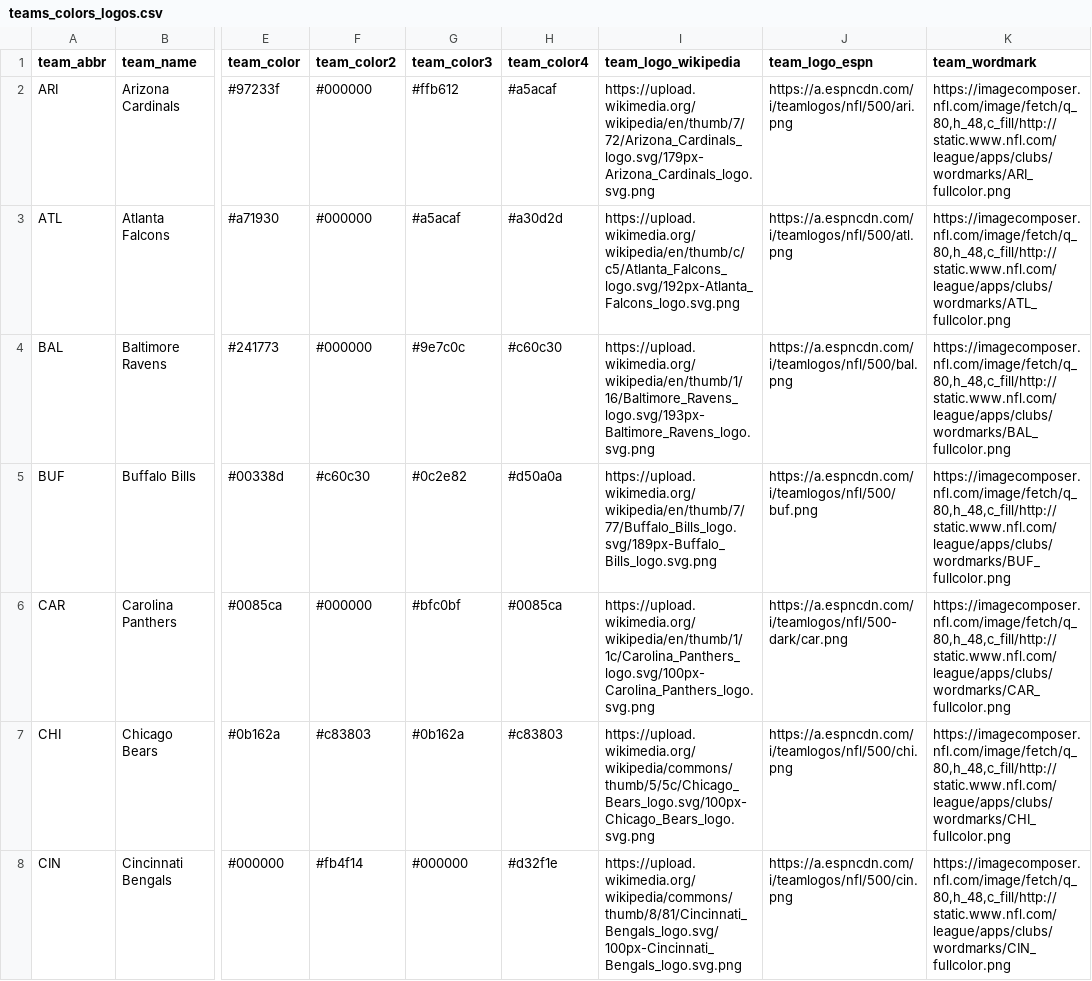
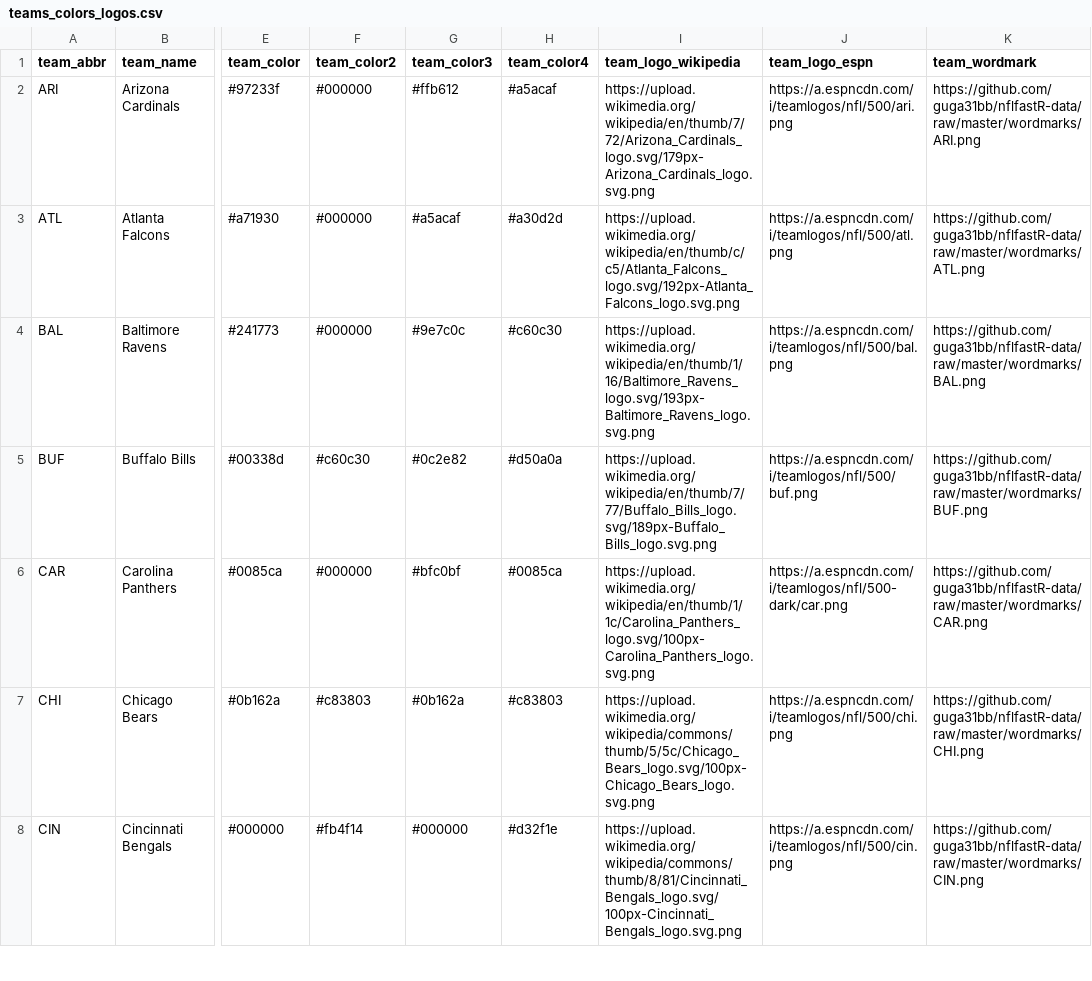
Before and after one commit to nflverse/nflverse-pbp, a CSV file: teams_colors_logos.csv, drawn as a sheet; only a part is shown, gaps mark what is left out; the diff covers the shown part only; the diff names each change by its address in the sheet, - before the commit and + after, or states it on an @@ line.

Commit message:
Get wordmarks from github

```diff
--- a/teams_colors_logos.csv
+++ b/teams_colors_logos.csv
-K2 (team_wordmark): https://imagecomposer.nfl.com/image/fetch/q_80,h_48,c_fill/http://static.www.nfl.com/league/apps/clubs/wordmarks/ARI_fullcolor.png
+K2 (team_wordmark): https://github.com/guga31bb/nflfastR-data/raw/master/wordmarks/ARI.png
-K3 (team_wordmark): https://imagecomposer.nfl.com/image/fetch/q_80,h_48,c_fill/http://static.www.nfl.com/league/apps/clubs/wordmarks/ATL_fullcolor.png
+K3 (team_wordmark): https://github.com/guga31bb/nflfastR-data/raw/master/wordmarks/ATL.png
-K4 (team_wordmark): https://imagecomposer.nfl.com/image/fetch/q_80,h_48,c_fill/http://static.www.nfl.com/league/apps/clubs/wordmarks/BAL_fullcolor.png
+K4 (team_wordmark): https://github.com/guga31bb/nflfastR-data/raw/master/wordmarks/BAL.png
-K5 (team_wordmark): https://imagecomposer.nfl.com/image/fetch/q_80,h_48,c_fill/http://static.www.nfl.com/league/apps/clubs/wordmarks/BUF_fullcolor.png
+K5 (team_wordmark): https://github.com/guga31bb/nflfastR-data/raw/master/wordmarks/BUF.png
-K6 (team_wordmark): https://imagecomposer.nfl.com/image/fetch/q_80,h_48,c_fill/http://static.www.nfl.com/league/apps/clubs/wordmarks/CAR_fullcolor.png
+K6 (team_wordmark): https://github.com/guga31bb/nflfastR-data/raw/master/wordmarks/CAR.png
-K7 (team_wordmark): https://imagecomposer.nfl.com/image/fetch/q_80,h_48,c_fill/http://static.www.nfl.com/league/apps/clubs/wordmarks/CHI_fullcolor.png
+K7 (team_wordmark): https://github.com/guga31bb/nflfastR-data/raw/master/wordmarks/CHI.png
-K8 (team_wordmark): https://imagecomposer.nfl.com/image/fetch/q_80,h_48,c_fill/http://static.www.nfl.com/league/apps/clubs/wordmarks/CIN_fullcolor.png
+K8 (team_wordmark): https://github.com/guga31bb/nflfastR-data/raw/master/wordmarks/CIN.png
```
Also changed, not shown: 29 edited cells elsewhere in this file.
